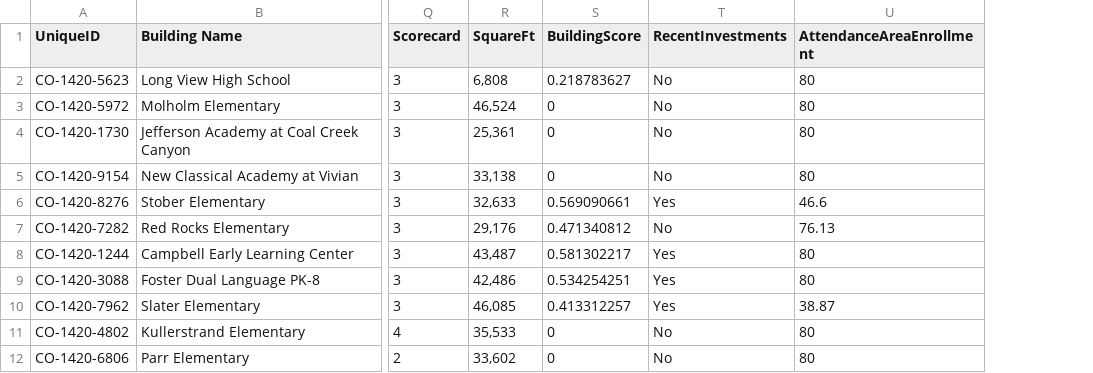
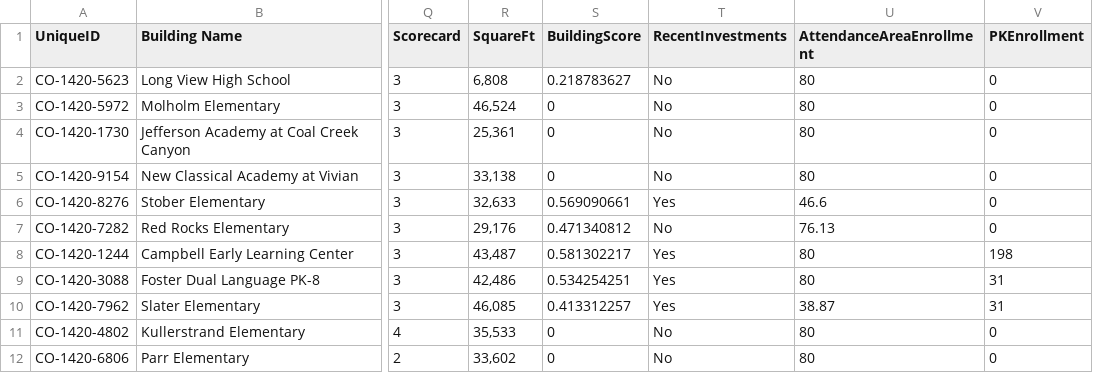
Before and after one commit to DWieberdink/Jeffco, a CSV file: Decision Data Export.csv, drawn as a sheet; only a part is shown, gaps mark what is left out; the diff names each change by its address in the sheet, - before the commit and + after, or states it on an @@ line.

Commit message:
Update Decision Data Export building scores

```diff
--- a/Decision Data Export.csv
+++ b/Decision Data Export.csv
+column V (PKEnrollment), rows 2-12: 0 | 0 | 0 | 0 | 0 | 0 | 198 | 31 | 31 | 0 | 0
```
